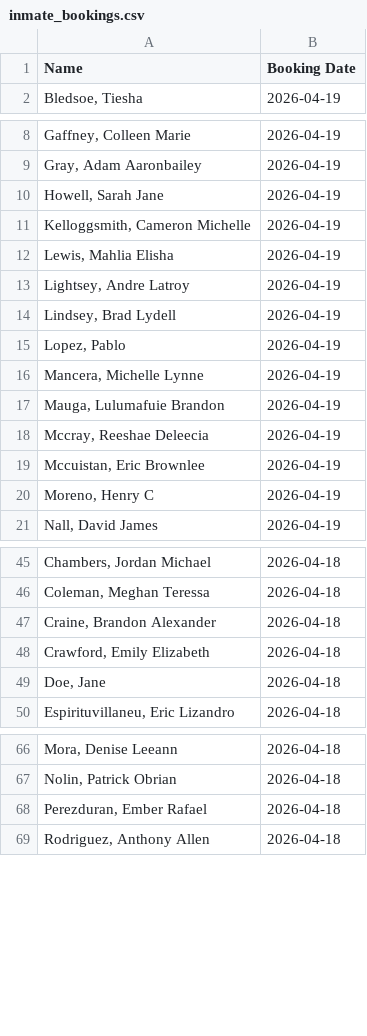
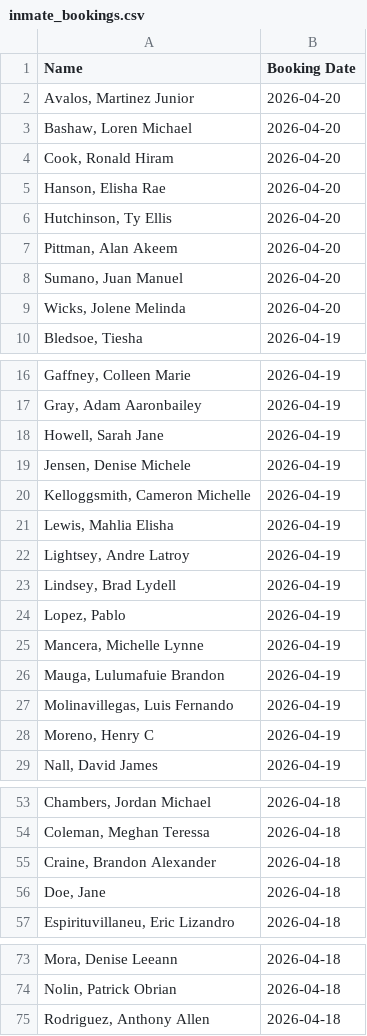
Before and after one commit to NguyenDa18/Portland-Jail-Data-Crawler, a CSV file: csvs/inmate_bookings.csv, drawn as a sheet; only a part is shown, gaps mark what is left out; the diff covers the shown part only.

Commit message:
Latest inmate data update: Mon Apr 20 10:11:38 UTC 2026

```diff
--- a/csvs/inmate_bookings.csv
+++ b/csvs/inmate_bookings.csv
@@ -1,2 +1,10 @@
 Name,Booking Date
+"Avalos, Martinez Junior",2026-04-20
+"Bashaw, Loren Michael",2026-04-20
+"Cook, Ronald Hiram",2026-04-20
+"Hanson, Elisha Rae",2026-04-20
+"Hutchinson, Ty Ellis",2026-04-20
+"Pittman, Alan Akeem",2026-04-20
+"Sumano, Juan Manuel",2026-04-20
+"Wicks, Jolene Melinda",2026-04-20
 "Bledsoe, Tiesha ",2026-04-19
@@ -10,2 +18,3 @@ Name,Booking Date
 "Howell, Sarah Jane",2026-04-19
+"Jensen, Denise Michele",2026-04-19
 "Kelloggsmith, Cameron Michelle",2026-04-19
@@ -17,4 +26,3 @@ Name,Booking Date
 "Mauga, Lulumafuie Brandon",2026-04-19
-"Mccray, Reeshae Deleecia",2026-04-19
-"Mccuistan, Eric Brownlee",2026-04-19
+"Molinavillegas, Luis Fernando",2026-04-19
 "Moreno, Henry C",2026-04-19
@@ -47,3 +55,2 @@ Name,Booking Date
 "Craine, Brandon Alexander",2026-04-18
-"Crawford, Emily Elizabeth",2026-04-18
 "Doe, Jane ",2026-04-18
@@ -67,3 +74,2 @@ Name,Booking Date
 "Nolin, Patrick Obrian",2026-04-18
-"Perezduran, Ember Rafael",2026-04-18
 "Rodriguez, Anthony Allen",2026-04-18
```
Also changed, not shown: 3 removed rows elsewhere in this file, 2 other files.
